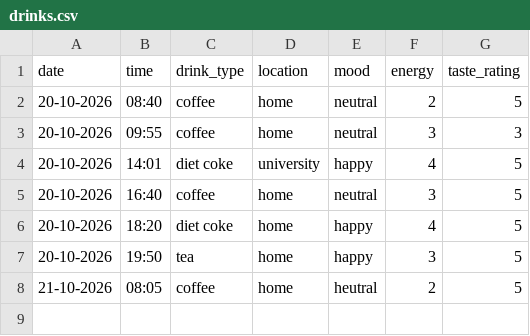
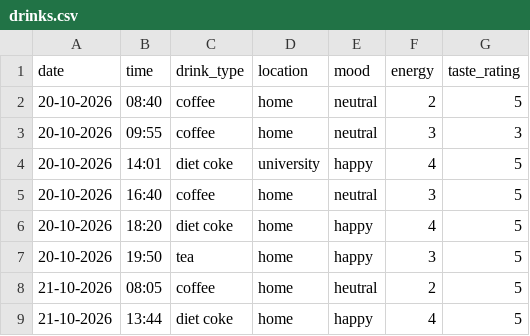
Before and after one commit to sofiia773/DCP-assignment-, a CSV file: drinks.csv, drawn as a sheet.

Commit message:
Add new drink record

```diff
--- a/drinks.csv
+++ b/drinks.csv
@@ -8 +8,2 @@ date,time,drink_type,location,mood,energy,taste_rating
 21-10-2026,08:05,coffee,home,heutral,2,5
+21-10-2026,13:44,diet coke,home,happy,4,5
```
